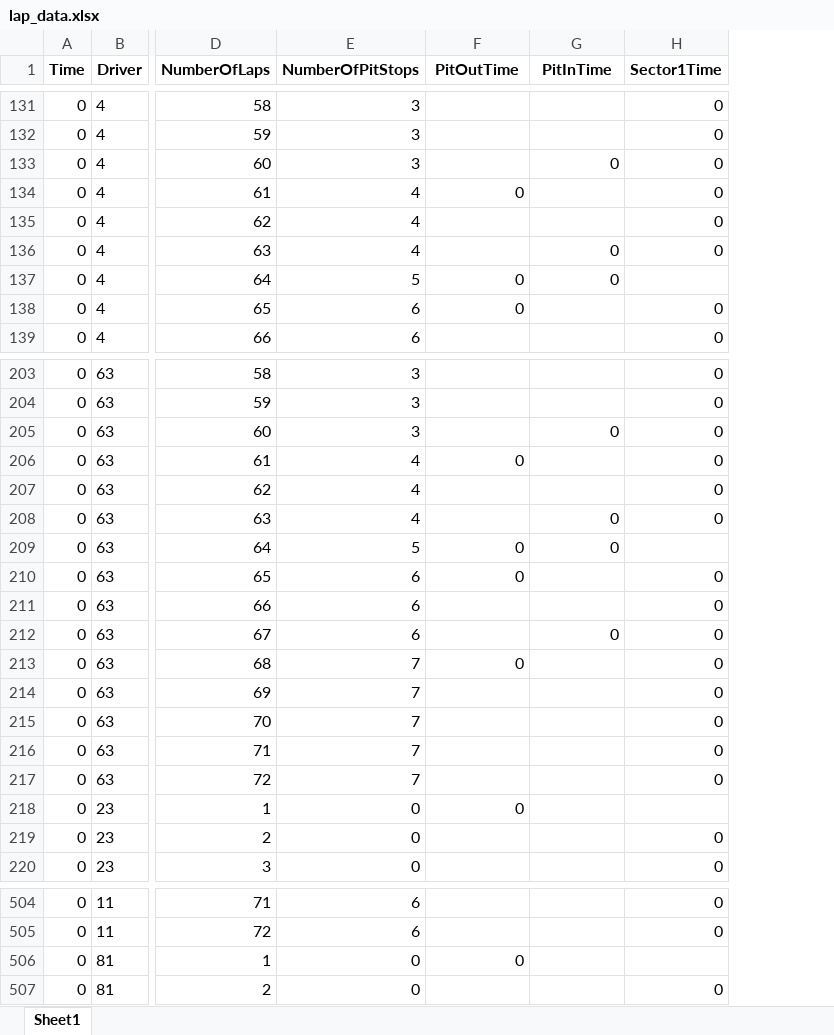
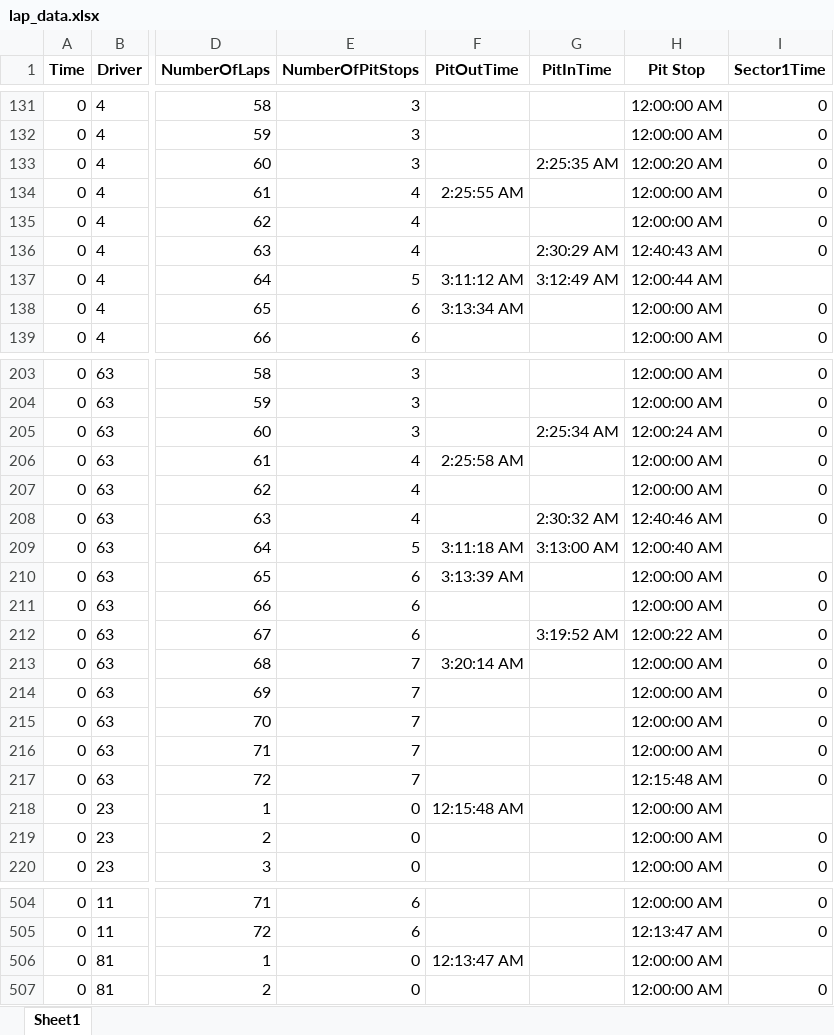
Before and after one commit to PrabhuPugal/Virtual-Race-Engineer, an Excel workbook: lap_data.xlsx, sheet Sheet1, drawn as a sheet; only a part is shown, gaps mark what is left out; values as stored, in another font and other column widths than the file's, no borders; the diff covers the shown part only; the diff names each change by its address in the sheet, - before the commit and + after, or states it on an @@ line.

```diff
--- a/lap_data.xlsx (sheet Sheet1)
+++ b/lap_data.xlsx (sheet Sheet1)
+column H (Pit Stop), rows 131-139: 12:00:00 AM | 12:00:00 AM | 12:00:20 AM | 12:00:00 AM | 12:00:00 AM | 12:40:43 AM | 12:00:44 AM | 12:00:00 AM | 12:00:00 AM; rows 203-220: 12:00:00 AM | 12:00:00 AM | 12:00:24 AM | 12:00:00 AM | 12:00:00 AM | 12:40:46 AM | 12:00:40 AM | 12:00:00 AM | 12:00:00 AM | 12:00:22 AM | 12:00:00 AM | 12:00:00 AM | 12:00:00 AM | 12:00:00 AM | 12:15:48 AM | 12:00:00 AM | 12:00:00 AM | 12:00:00 AM; rows 504-507: 12:00:00 AM | 12:13:47 AM | 12:00:00 AM | 12:00:00 AM
-G133 (PitInTime): 0
+G133 (PitInTime): 2:25:35 AM
-F134 (PitOutTime): 0
+F134 (PitOutTime): 2:25:55 AM
-G136 (PitInTime): 0
+G136 (PitInTime): 2:30:29 AM
-F137 (PitOutTime): 0
+F137 (PitOutTime): 3:11:12 AM
-G137 (PitInTime): 0
+G137 (PitInTime): 3:12:49 AM
-F138 (PitOutTime): 0
+F138 (PitOutTime): 3:13:34 AM
-G205 (PitInTime): 0
+G205 (PitInTime): 2:25:34 AM
-F206 (PitOutTime): 0
+F206 (PitOutTime): 2:25:58 AM
-G208 (PitInTime): 0
+G208 (PitInTime): 2:30:32 AM
-F209 (PitOutTime): 0
+F209 (PitOutTime): 3:11:18 AM
-G209 (PitInTime): 0
+G209 (PitInTime): 3:13:00 AM
-F210 (PitOutTime): 0
+F210 (PitOutTime): 3:13:39 AM
-G212 (PitInTime): 0
+G212 (PitInTime): 3:19:52 AM
-F213 (PitOutTime): 0
+F213 (PitOutTime): 3:20:14 AM
-F218 (PitOutTime): 0
+F218 (PitOutTime): 12:15:48 AM
-F506 (PitOutTime): 0
+F506 (PitOutTime): 12:13:47 AM
```
Also changed, not shown: 207 edited cells elsewhere in this sheet, 1 other file.
